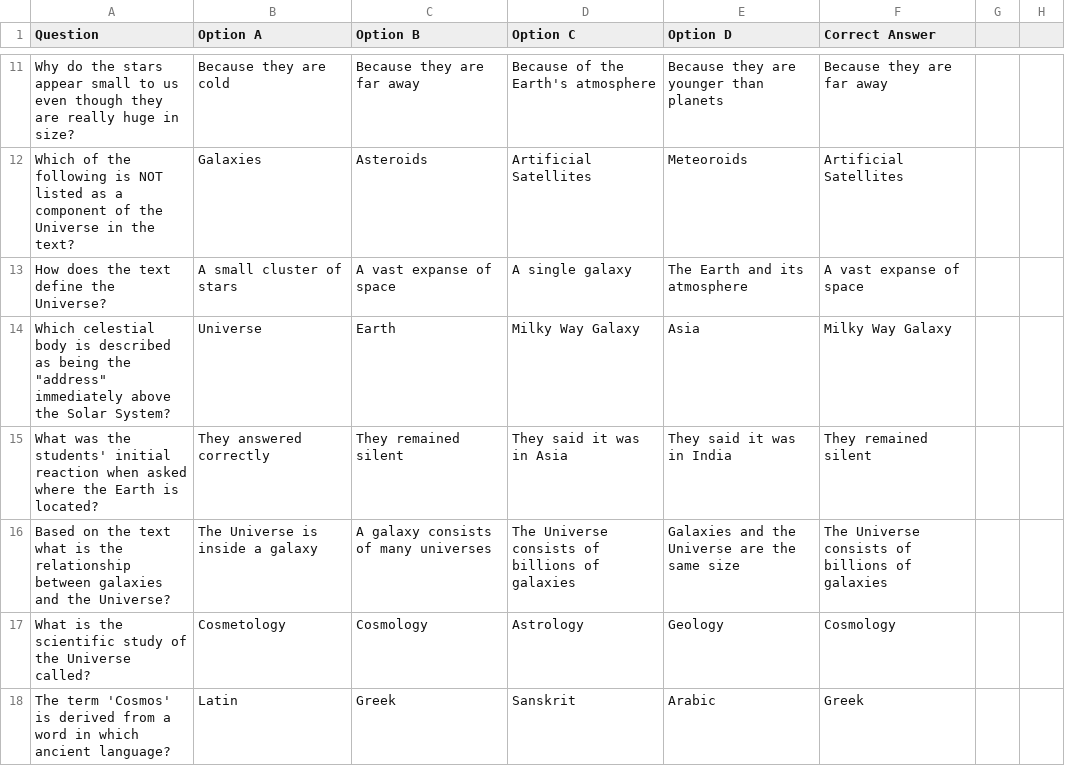
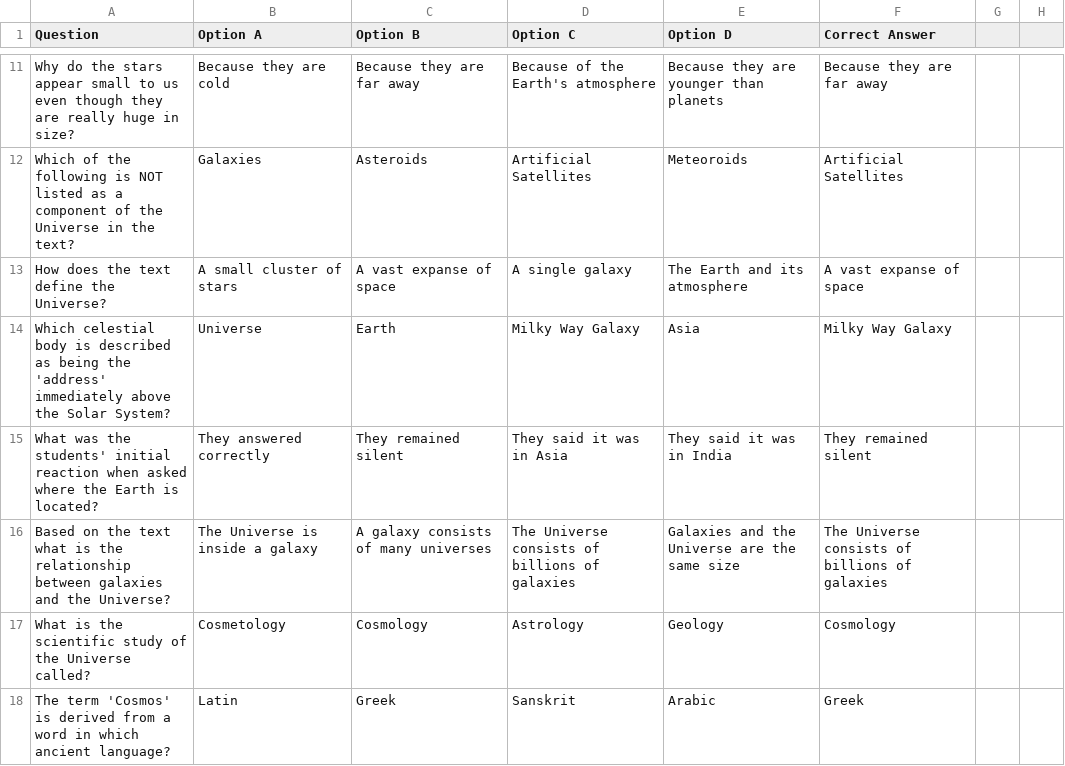
Before and after one commit to as-imgn2kion/TNPSC, a CSV file: CSV_FILES/6TH/GEOGRAPHY/The Universe and Solar System.csv, drawn as a sheet; only a part is shown, gaps mark what is left out.

Commit message:
Update The Universe and Solar System.csv

```diff
--- a/CSV_FILES/6TH/GEOGRAPHY/The Universe and Solar System.csv
+++ b/CSV_FILES/6TH/GEOGRAPHY/The Universe and Solar System.csv
@@ -13,3 +13,3 @@ Which of the following is NOT listed as a component of the Universe in the text?
 How does the text define the Universe?,A small cluster of stars,A vast expanse of space,A single galaxy,The Earth and its atmosphere,A vast expanse of space
-Which celestial body is described as being the "address" immediately above the Solar System?,Universe,Earth,Milky Way Galaxy,Asia,Milky Way Galaxy
+Which celestial body is described as being the 'address' immediately above the Solar System?,Universe,Earth,Milky Way Galaxy,Asia,Milky Way Galaxy
 What was the students' initial reaction when asked where the Earth is located?,They answered correctly,They remained silent,They said it was in Asia,They said it was in India,They remained silent
```
